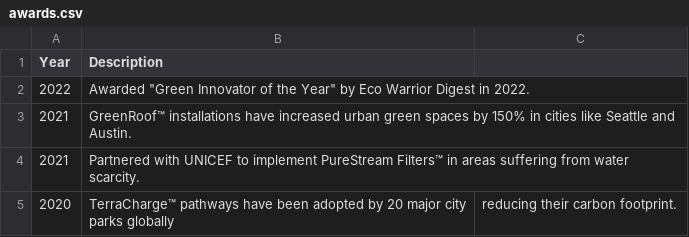
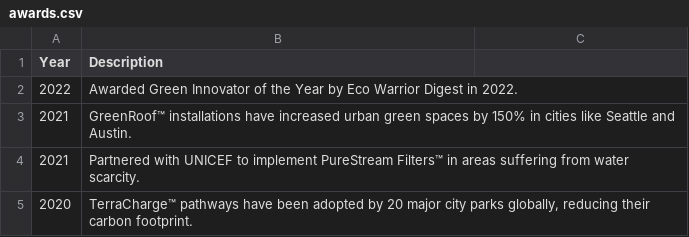
Before and after one commit to Alli-Garcia/ASE230-Company-website, a CSV file: 02/data/awards.csv, drawn as a sheet.

```diff
--- a/02/data/awards.csv
+++ b/02/data/awards.csv
@@ -1,5 +1,5 @@
 Year, Description
-2022, Awarded "Green Innovator of the Year" by Eco Warrior Digest in 2022.
+2022, Awarded Green Innovator of the Year by Eco Warrior Digest in 2022.
 2021, GreenRoof™ installations have increased urban green spaces by 150% in cities like Seattle and Austin.
 2021, Partnered with UNICEF to implement PureStream Filters™ in areas suffering from water scarcity.
-2020, TerraCharge™ pathways have been adopted by 20 major city parks globally, reducing their carbon footprint.
+2020, "TerraCharge™ pathways have been adopted by 20 major city parks globally, reducing their carbon footprint."
```
Also changed, not shown: 1 other file.
